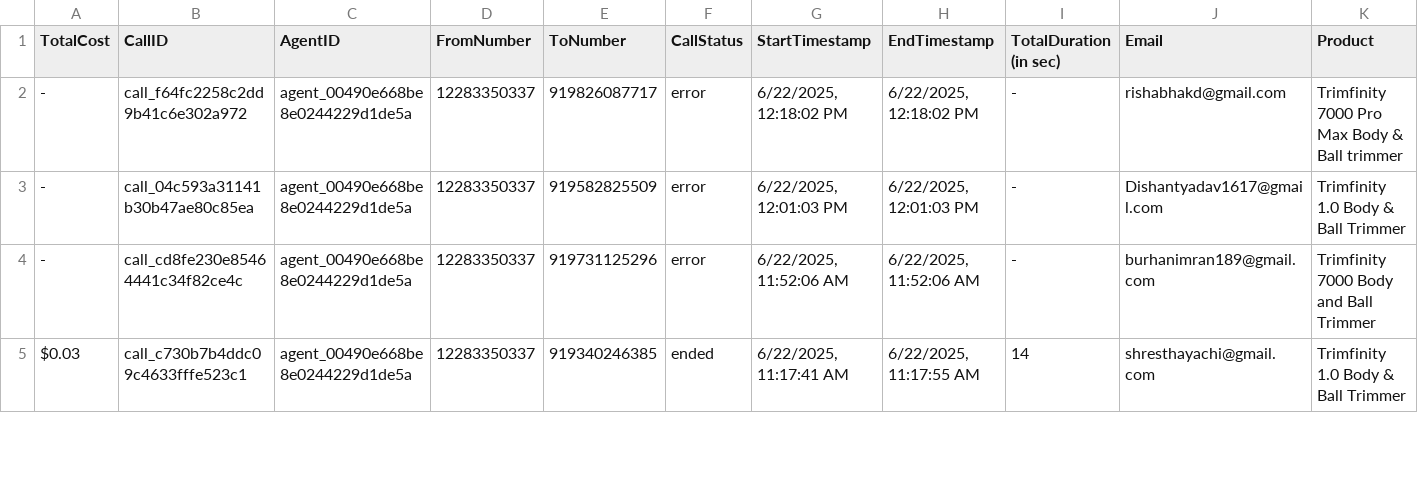
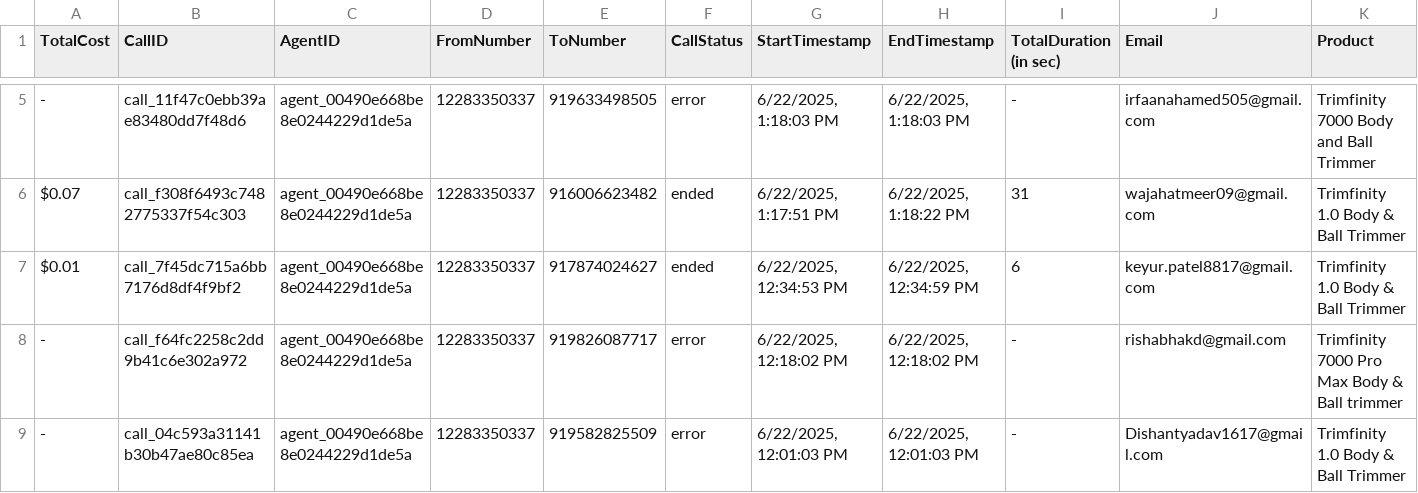
Before and after one commit to Urban-gabru-yog/Trimfinity_Dashboard_1104, a CSV file: data/call_data.csv, drawn as a sheet; only a part is shown, gaps mark what is left out; the shorter side is filled out with more unchanged rows; rows hold the shown columns only; the diff covers the shown part only; the diff names each change by its address in the sheet, - before the commit and + after, or states it on an @@ line.

```diff
--- a/data/call_data.csv
+++ b/data/call_data.csv
+row 5: - | call_11f47c0ebb39ae83480dd7f48d6 | agent_00490e668be8e0244229d1de5a | 12283350337 | 919633498505 | error | 6/22/2025, 1:18:03 PM | 6/22/2025, 1:18:03 PM | - | irfaanahamed505@gmail.com | Trimfinity 7000 Body and Ball Trimmer
+row 6: $0.07 | call_f308f6493c7482775337f54c303 | agent_00490e668be8e0244229d1de5a | 12283350337 | 916006623482 | ended | 6/22/2025, 1:17:51 PM | 6/22/2025, 1:18:22 PM | 31 | wajahatmeer09@gmail.com | Trimfinity 1.0 Body & Ball Trimmer
+row 7: $0.01 | call_7f45dc715a6bb7176d8df4f9bf2 | agent_00490e668be8e0244229d1de5a | 12283350337 | 917874024627 | ended | 6/22/2025, 12:34:53 PM | 6/22/2025, 12:34:59 PM | 6 | keyur.patel8817@gmail.com | Trimfinity 1.0 Body & Ball Trimmer
```
Also changed, not shown: 3 added rows and 2 removed rows elsewhere in this file, data/merged_data.csv.
